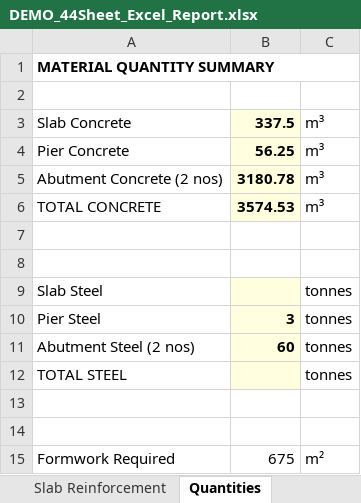
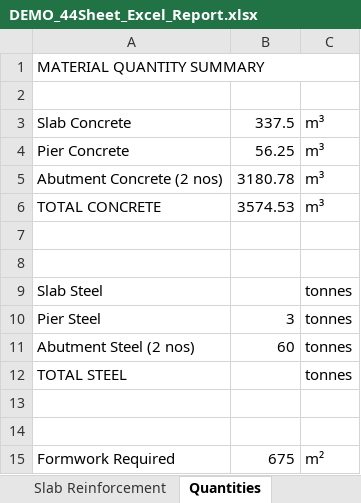
Before and after one commit to CRAJKUMARSINGH/Bridge_Slab_Design_REPLIT, an Excel workbook: DEMO_44Sheet_Excel_Report.xlsx, sheet Quantities, drawn as a sheet; values as stored, in another font and other column widths than the file's, no borders; the diff names each change by its address in the sheet, - before the commit and + after, or states it on an @@ line.

```diff
--- a/DEMO_44Sheet_Excel_Report.xlsx (sheet Quantities)
+++ b/DEMO_44Sheet_Excel_Report.xlsx (sheet Quantities)
-A1 bold: on
+A1 bold: off
@@ B3:B6 fill: #FFFFE0 → none, bold: on → off @@
-B9:B12 fill: #FFFFE0
+B9:B12 fill: none
-B10:B11 bold: on
+B10:B11 bold: off
```
Also changed, not shown: sheet Hydraulics, sheet Pier Design, sheet Abutment Design, sheet Load Analysis, sheet Pier Reinforcement, sheet Slab Reinforcement, 36 more sheets, 3 other files.
